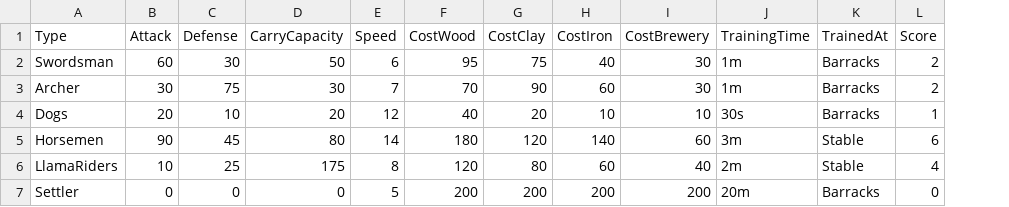
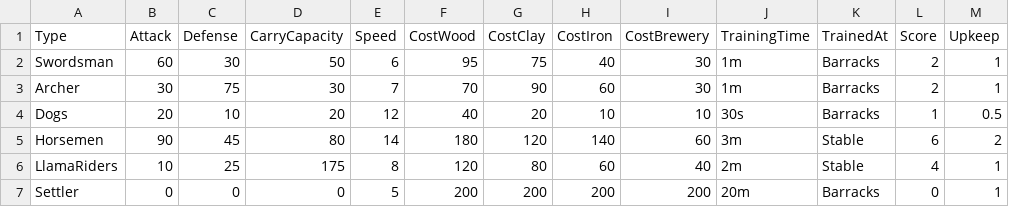
Before and after one commit to jastrz/SouthVale, a CSV file: backend/data/troops.csv, drawn as a sheet; the diff names each change by its address in the sheet, - before the commit and + after, or states it on an @@ line.

Commit message:
Added upkeep and starvation mechanics and tests; Domain events

```diff
--- a/backend/data/troops.csv
+++ b/backend/data/troops.csv
+column M (Upkeep), rows 2-7: 1 | 1 | 0.5 | 2 | 1 | 1
```
Also changed, not shown: 30 other files.
